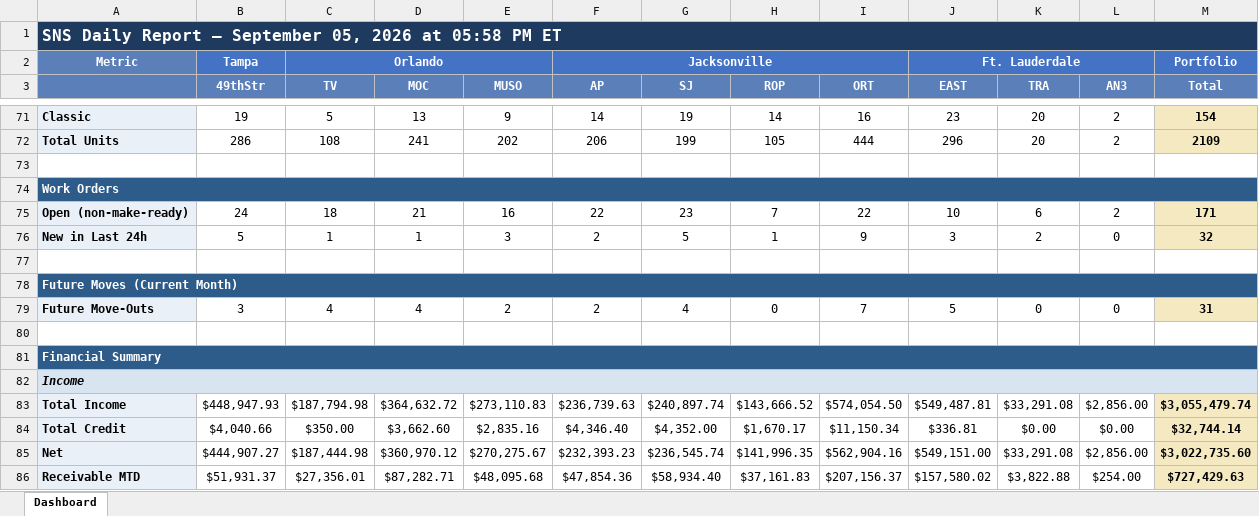
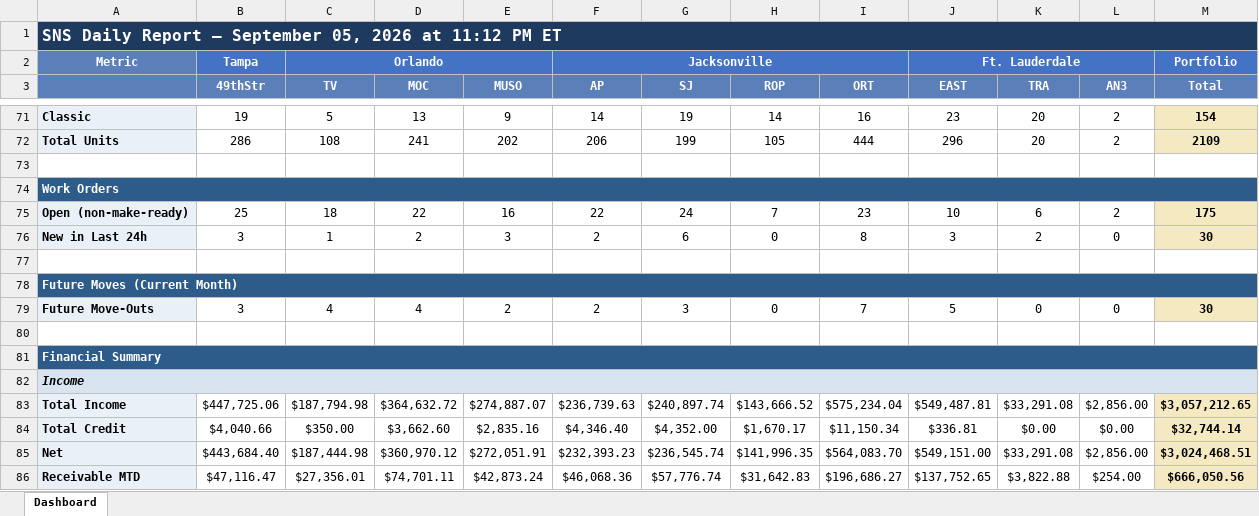
Before and after one commit to ymi-flowing/sns-daily-report, an Excel workbook: dashboard.xlsx, sheet Dashboard, drawn as a sheet; only a part is shown, gaps mark what is left out; values as stored, in another font and other column widths than the file's, no borders; the diff covers the shown part only; the diff names each change by its address in the sheet, - before the commit and + after, or states it on an @@ line.

```diff
--- a/dashboard.xlsx (sheet Dashboard)
+++ b/dashboard.xlsx (sheet Dashboard)
-A1: …2026 at 05:58 PM ET
+A1: …2026 at 11:12 PM ET
-B75 (49thStr): 24
+B75 (49thStr): 25
-D75 (MOC): 21
+D75 (MOC): 22
-G75 (SJ): 23
+G75 (SJ): 24
-I75 (ORT): 22
+I75 (ORT): 23
-M75 (Total): 171
+M75 (Total): 175
-B76 (49thStr): 5
+B76 (49thStr): 3
-D76 (MOC): 1
+D76 (MOC): 2
-G76 (SJ): 5
+G76 (SJ): 6
-H76 (ROP): 1
+H76 (ROP): 0
-I76 (ORT): 9
+I76 (ORT): 8
-M76 (Total): 32
+M76 (Total): 30
-G79 (SJ): 4
+G79 (SJ): 3
-M79 (Total): 31
+M79 (Total): 30
-B83 (49thStr): $448,947.93
+B83 (49thStr): $447,725.06
-E83 (MUSO): $273,110.83
+E83 (MUSO): $274,887.07
-I83 (ORT): $574,054.50
+I83 (ORT): $575,234.04
-M83 (Total): $3,055,479.74
+M83 (Total): $3,057,212.65
-B85 (49thStr): $444,907.27
+B85 (49thStr): $443,684.40
-E85 (MUSO): $270,275.67
+E85 (MUSO): $272,051.91
-I85 (ORT): $562,904.16
+I85 (ORT): $564,083.70
-M85 (Total): $3,022,735.60
+M85 (Total): $3,024,468.51
-B86 (49thStr): $51,931.37
+B86 (49thStr): $47,116.47
-D86 (MOC): $87,282.71
+D86 (MOC): $74,701.11
-E86 (MUSO): $48,095.68
+E86 (MUSO): $42,873.24
-F86 (AP): $47,854.36
+F86 (AP): $46,068.36
-G86 (SJ): $58,934.40
+G86 (SJ): $57,776.74
-H86 (ROP): $37,161.83
+H86 (ROP): $31,642.83
-I86 (ORT): $207,156.37
+I86 (ORT): $196,686.27
-J86 (EAST): $157,580.02
+J86 (EAST): $137,752.65
-M86 (Total): $727,429.63
+M86 (Total): $666,050.56
```
Also changed, not shown: 5 added rows, 5 removed rows and 29 edited cells elsewhere in this sheet, 1 other file.
